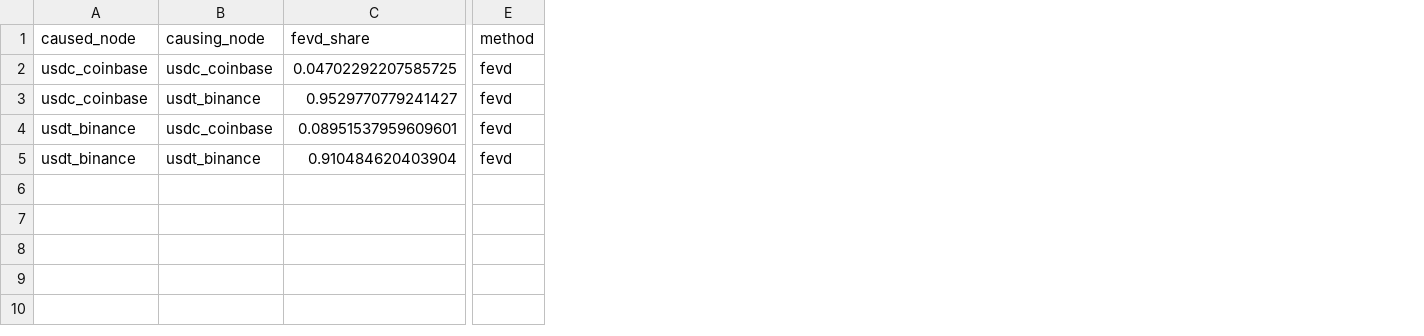
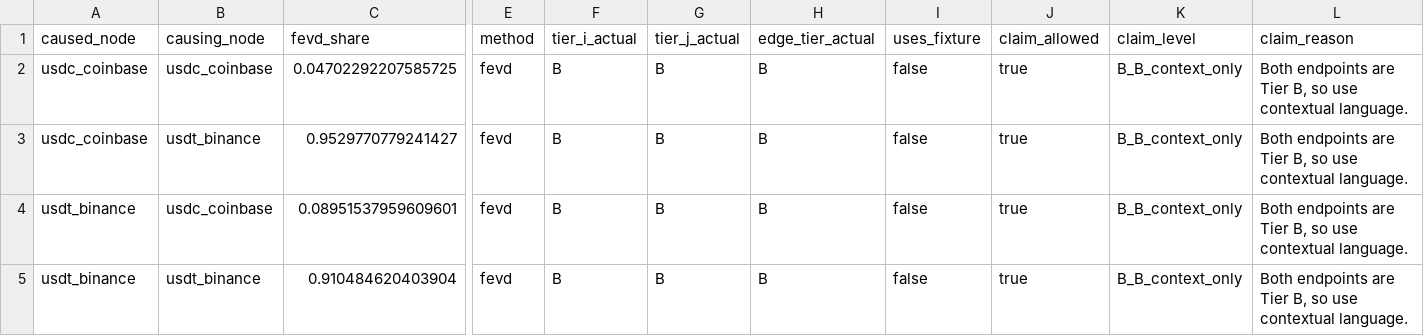
Before and after one commit to nl2992/ICAIF_stablecoin-contagion-network, a CSV file: results/tables/table_var_spillovers_usdc_svb_2023.csv, drawn as a sheet; only a part is shown, gaps mark what is left out; the diff names each change by its address in the sheet, - before the commit and + after, or states it on an @@ line.

```diff
--- a/results/tables/table_var_spillovers_usdc_svb_2023.csv
+++ b/results/tables/table_var_spillovers_usdc_svb_2023.csv
+column F (tier_i_actual), rows 2-5: all B
+column G (tier_j_actual), rows 2-5: all B
+column H (edge_tier_actual), rows 2-5: all B
+column I (uses_fixture), rows 2-5: all false
+column J (claim_allowed), rows 2-5: all true
+column K (claim_level), rows 2-5: all B_B_context_only
+column L (claim_reason), rows 2-5: all Both endpoints are Tier B, so use contextual language.
```
Also changed, not shown: results/paper/tables/table_claim_gate_all_events.csv, results/paper/tables/table_transfer_entropy.csv, 38 other files.
